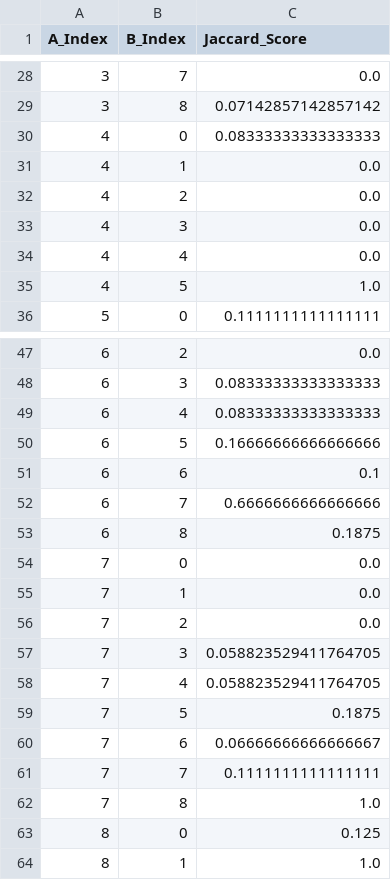
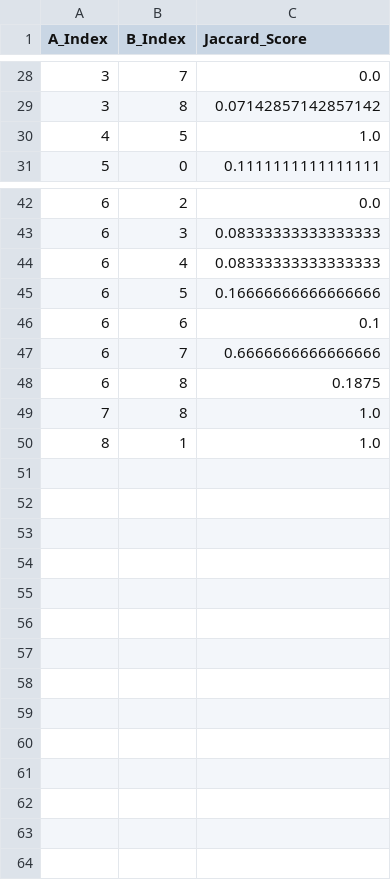
Before and after one commit to jacoblundeen/NLP_Jaccard, a CSV file: jaccard_comparison.csv, drawn as a sheet; only a part is shown, gaps mark what is left out.

```diff
--- a/jaccard_comparison.csv
+++ b/jaccard_comparison.csv
@@ -29,7 +29,2 @@ A_Index,B_Index,Jaccard_Score
 3,8,0.07142857142857142
-4,0,0.08333333333333333
-4,1,0.0
-4,2,0.0
-4,3,0.0
-4,4,0.0
 4,5,1.0
@@ -53,12 +48,3 @@ A_Index,B_Index,Jaccard_Score
 6,8,0.1875
-7,0,0.0
-7,1,0.0
-7,2,0.0
-7,3,0.058823529411764705
-7,4,0.058823529411764705
-7,5,0.1875
-7,6,0.06666666666666667
-7,7,0.1111111111111111
 7,8,1.0
-8,0,0.125
 8,1,1.0
```
Also changed, not shown: 1 other file.
